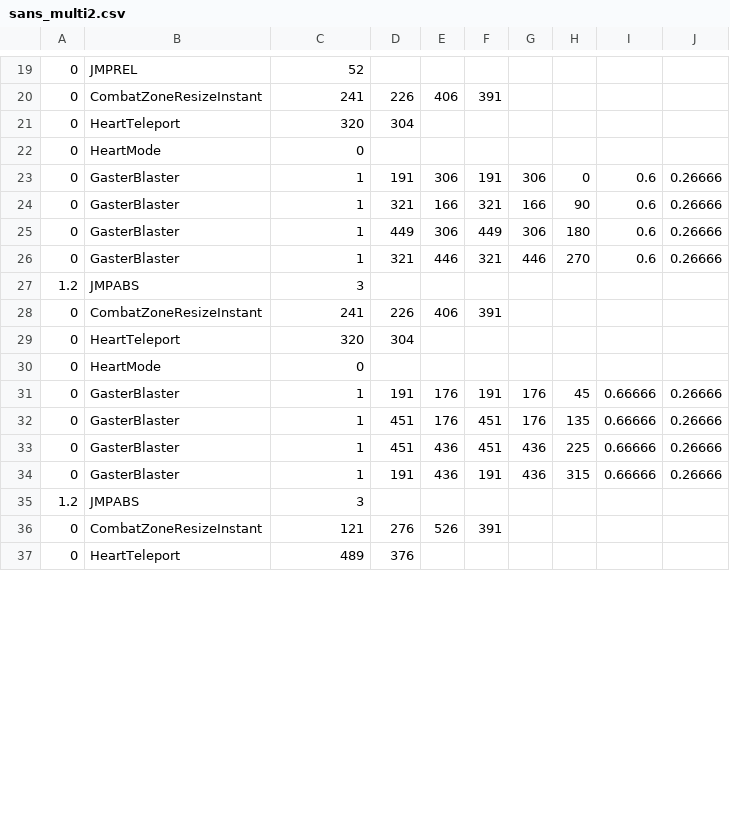
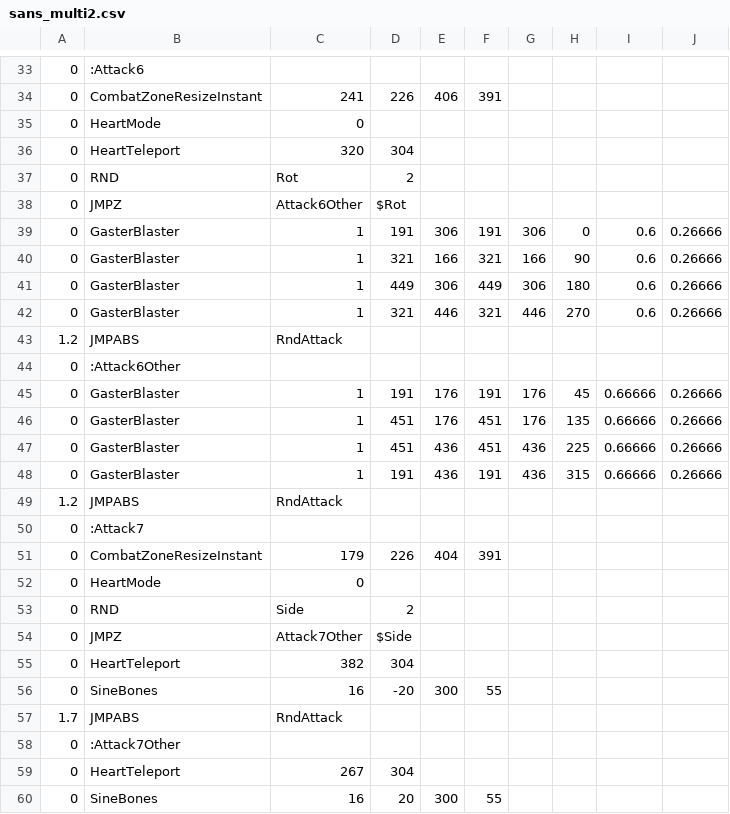
Before and after one commit to bootheidiot/Bad-Time-Simulator-, a CSV file: Files/sans_multi2.csv, drawn as a sheet; only a part is shown, gaps mark what is left out; the shorter side is filled out with more unchanged rows; the diff covers the shown part only.

```diff
--- a/Files/sans_multi2.csv
+++ b/Files/sans_multi2.csv
@@ -19,5 +33,7 @@
-0,JMPREL,52,,,,,,,
+0,:Attack6,,,,,,,,
 0,CombatZoneResizeInstant,241,226,406,391,,,,
+0,HeartMode,0,,,,,,,
 0,HeartTeleport,320,304,,,,,,
-0,HeartMode,0,,,,,,,
+0,RND,Rot,2,,,,,,
+0,JMPZ,Attack6Other,$Rot,,,,,,
 0,GasterBlaster,1,191,306,191,306,0,0.6,0.26666
@@ -26,6 +42,4 @@
 0,GasterBlaster,1,321,446,321,446,270,0.6,0.26666
-1.2,JMPABS,3,,,,,,,
-0,CombatZoneResizeInstant,241,226,406,391,,,,
-0,HeartTeleport,320,304,,,,,,
-0,HeartMode,0,,,,,,,
+1.2,JMPABS,RndAttack,,,,,,,
+0,:Attack6Other,,,,,,,,
 0,GasterBlaster,1,191,176,191,176,45,0.66666,0.26666
@@ -34,2 +48,13 @@
 0,GasterBlaster,1,191,436,191,436,315,0.66666,0.26666
-1.2,JMPABS,3,,,,,,,
+1.2,JMPABS,RndAttack,,,,,,,
+0,:Attack7,,,,,,,,
+0,CombatZoneResizeInstant,179,226,404,391,,,,
+0,HeartMode,0,,,,,,,
+0,RND,Side,2,,,,,,
+0,JMPZ,Attack7Other,$Side,,,,,,
+0,HeartTeleport,382,304,,,,,,
+0,SineBones,16,-20,300,55,,,,
+1.7,JMPABS,RndAttack,,,,,,,
+0,:Attack7Other,,,,,,,,
+0,HeartTeleport,267,304,,,,,,
+0,SineBones,16,20,300,55,,,,
```
Also changed, not shown: 10 added rows, 14 removed rows, 10 moved rows and 20 edited cells elsewhere in this file, Files/sans_bonegap2.csv, Files/sans_multi1.csv, 10 other files.
